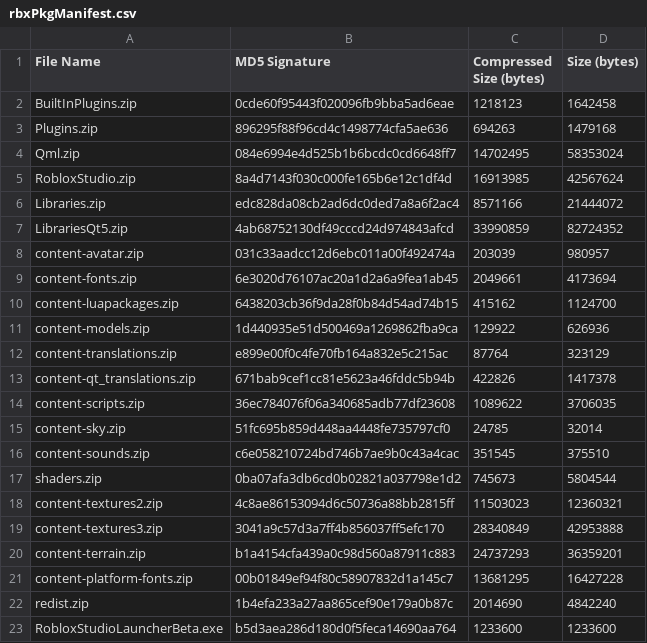
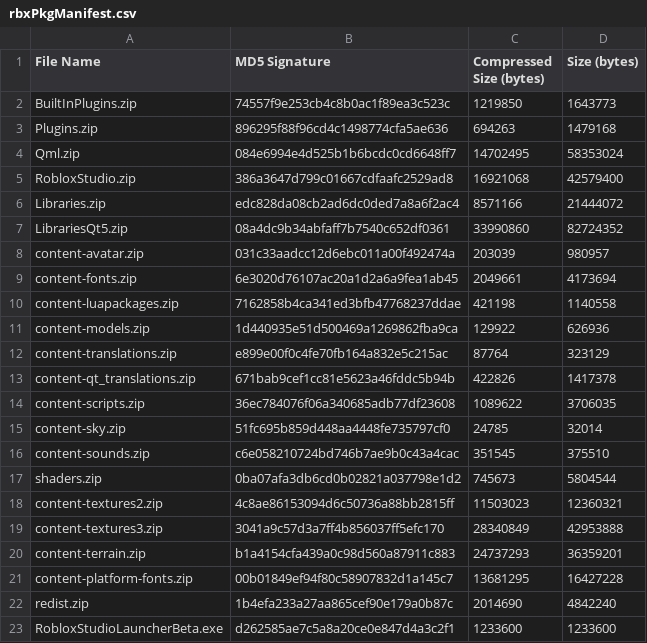
Before and after one commit to justatesting1/Roblox-Client-Tracker, a CSV file: rbxPkgManifest.csv, drawn as a sheet.

```diff
--- a/rbxPkgManifest.csv
+++ b/rbxPkgManifest.csv
@@ -1,11 +1,11 @@
 File Name,MD5 Signature,Compressed Size (bytes),Size (bytes)
-BuiltInPlugins.zip,0cde60f95443f020096fb9bba5ad6eae,1218123,1642458
+BuiltInPlugins.zip,74557f9e253cb4c8b0ac1f89ea3c523c,1219850,1643773
 Plugins.zip,896295f88f96cd4c1498774cfa5ae636,694263,1479168
 Qml.zip,084e6994e4d525b1b6bcdc0cd6648ff7,14702495,58353024
-RobloxStudio.zip,8a4d7143f030c000fe165b6e12c1df4d,16913985,42567624
+RobloxStudio.zip,386a3647d799c01667cdfaafc2529ad8,16921068,42579400
 Libraries.zip,edc828da08cb2ad6dc0ded7a8a6f2ac4,8571166,21444072
-LibrariesQt5.zip,4ab68752130df49cccd24d974843afcd,33990859,82724352
+LibrariesQt5.zip,08a4dc9b34abfaff7b7540c652df0361,33990860,82724352
 content-avatar.zip,031c33aadcc12d6ebc011a00f492474a,203039,980957
 content-fonts.zip,6e3020d76107ac20a1d2a6a9fea1ab45,2049661,4173694
-content-luapackages.zip,6438203cb36f9da28f0b84d54ad74b15,415162,1124700
+content-luapackages.zip,7162858b4ca341ed3bfb47768237ddae,421198,1140558
 content-models.zip,1d440935e51d500469a1269862fba9ca,129922,626936
@@ -22,2 +22,2 @@ content-platform-fonts.zip,00b01849ef94f80c58907832d1a145c7,13681295,16427228
 redist.zip,1b4efa233a27aa865cef90e179a0b87c,2014690,4842240
-RobloxStudioLauncherBeta.exe,b5d3aea286d180d0f5feca14690aa764,1233600,1233600
+RobloxStudioLauncherBeta.exe,d262585ae7c5a8a20ce0e847d4a3c2f1,1233600,1233600
```
Also changed, not shown: rbxManifest.csv, 19 other files.
